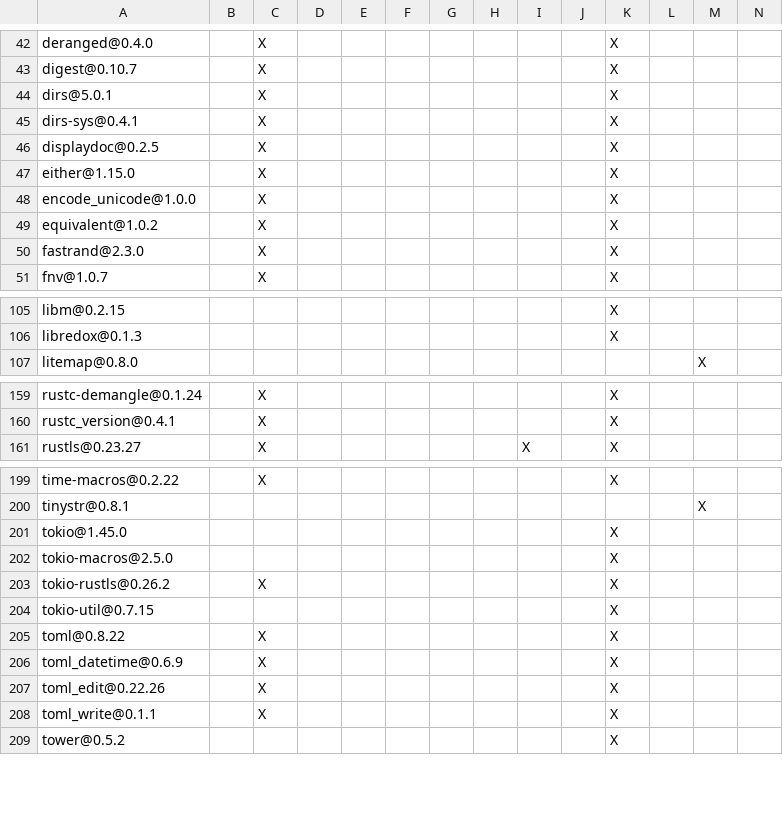
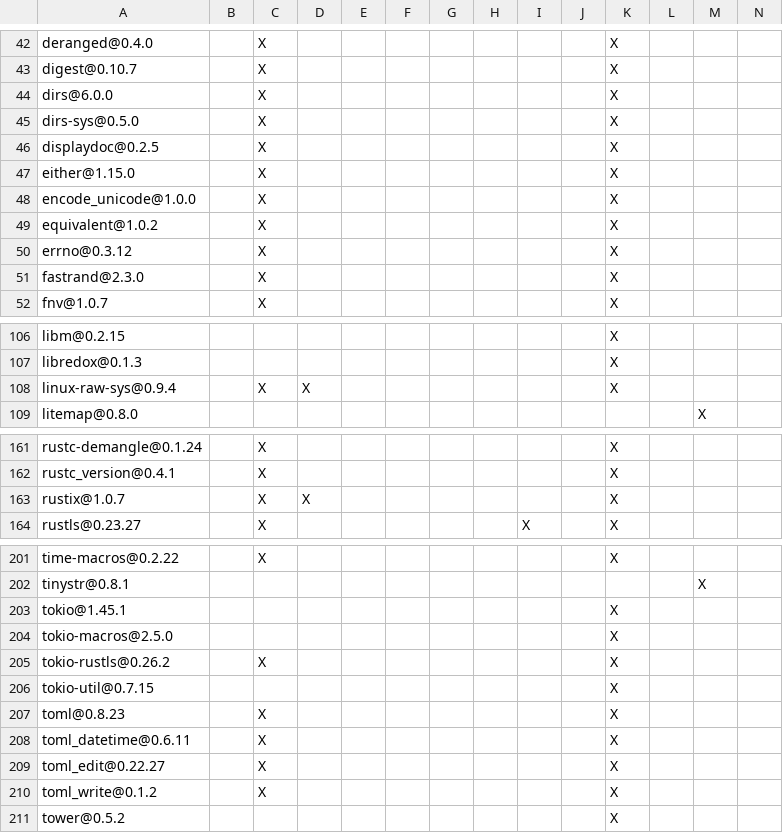
Before and after one commit to apache/opendal-oli, a TSV file: DEPENDENCIES.rust.tsv, drawn as a sheet; only a part is shown, gaps mark what is left out; addresses are those after the commit; rows hold the shown columns only; the diff covers the shown part only; the diff names each change by its address in the sheet, - before the commit and + after, or states it on an @@ line.

```diff
--- a/DEPENDENCIES.rust.tsv
+++ b/DEPENDENCIES.rust.tsv
-A44: dirs@5.0.1
+A44: dirs@6.0.0
-A45: dirs-sys@0.4.1
+A45: dirs-sys@0.5.0
+row 50: errno@0.3.12 |  | X |  |  |  |  |  |  |  | X
+row 108: linux-raw-sys@0.9.4 |  | X | X |  |  |  |  |  |  | X
+row 163: rustix@1.0.7 |  | X | X |  |  |  |  |  |  | X
-A203: tokio@1.45.0
+A203: tokio@1.45.1
-A207: toml@0.8.22
+A207: toml@0.8.23
-A208: toml_datetime@0.6.9
+A208: toml_datetime@0.6.11
-A209: toml_edit@0.22.26
+A209: toml_edit@0.22.27
-A210: toml_write@0.1.1
+A210: toml_write@0.1.2
```
Also changed, not shown: 10 removed rows and 4 edited cells elsewhere in this file.
